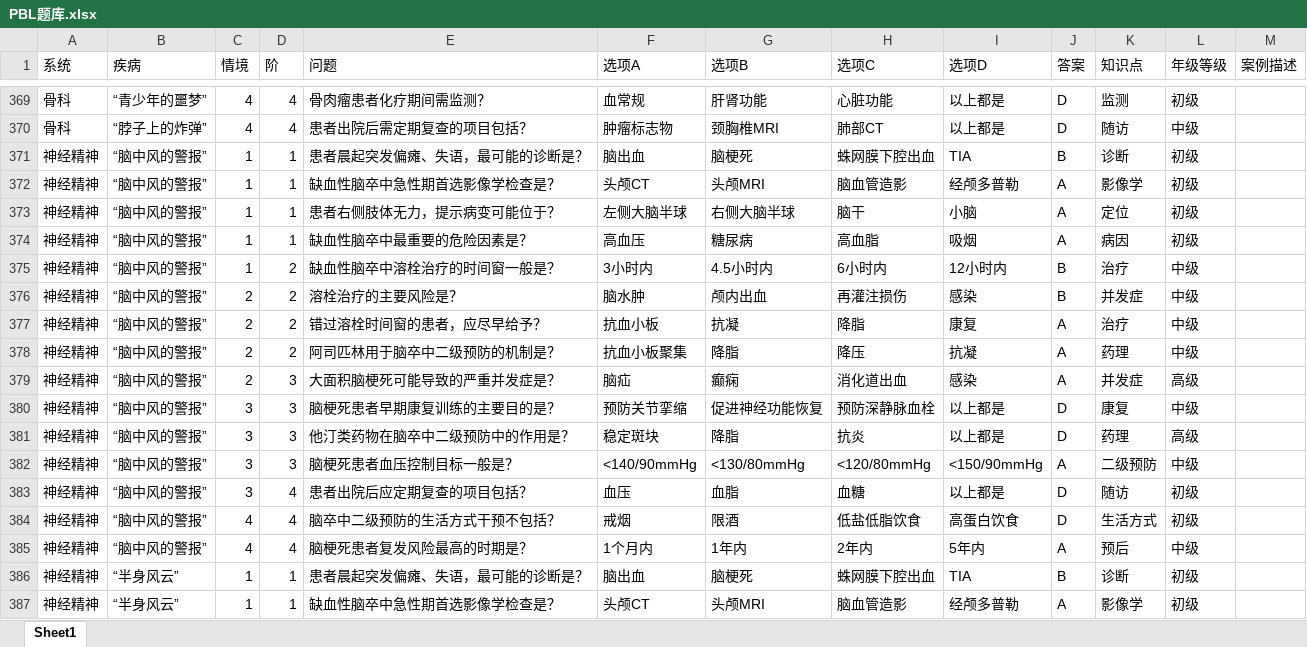
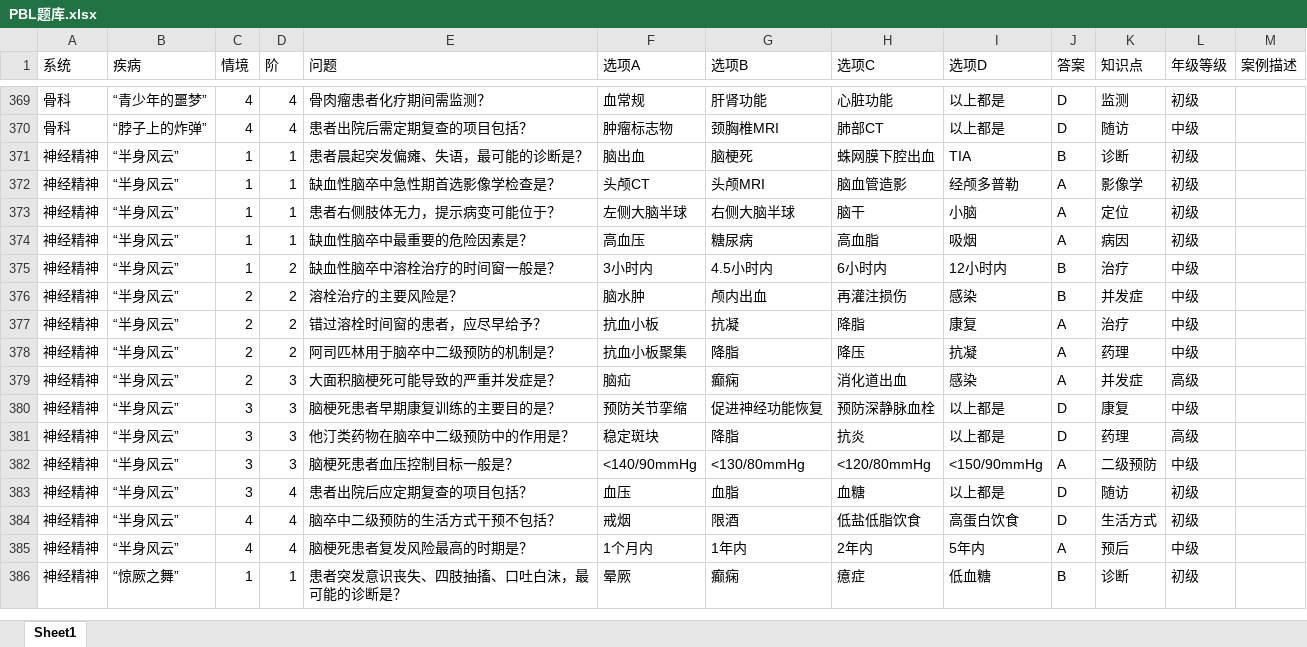
Before and after one commit to lubeier76-blip/Clinical-Stars, an Excel workbook: data/PBL题库.xlsx, sheet Sheet1, drawn as a sheet; only a part is shown, gaps mark what is left out; the shorter side is filled out with more unchanged rows; values as stored, in another font and other column widths than the file's, no borders; the diff names each change by its address in the sheet, - before the commit and + after, or states it on an @@ line.

```diff
--- a/data/PBL题库.xlsx (sheet Sheet1)
+++ b/data/PBL题库.xlsx (sheet Sheet1)
-row 371: 神经精神 | “脑中风的警报” | 1 | 1 | 患者晨起突发偏瘫、失语，最可能的诊断是？ | 脑出血 | 脑梗死 | 蛛网膜下腔出血 | TIA | B | 诊断 | 初级
-row 372: 神经精神 | “脑中风的警报” | 1 | 1 | 缺血性脑卒中急性期首选影像学检查是？ | 头颅CT | 头颅MRI | 脑血管造影 | 经颅多普勒 | A | 影像学 | 初级
-row 373: 神经精神 | “脑中风的警报” | 1 | 1 | 患者右侧肢体无力，提示病变可能位于？ | 左侧大脑半球 | 右侧大脑半球 | 脑干 | 小脑 | A | 定位 | 初级
-row 374: 神经精神 | “脑中风的警报” | 1 | 1 | 缺血性脑卒中最重要的危险因素是？ | 高血压 | 糖尿病 | 高血脂 | 吸烟 | A | 病因 | 初级
-row 375: 神经精神 | “脑中风的警报” | 1 | 2 | 缺血性脑卒中溶栓治疗的时间窗一般是？ | 3小时内 | 4.5小时内 | 6小时内 | 12小时内 | B | 治疗 | 中级
-row 376: 神经精神 | “脑中风的警报” | 2 | 2 | 溶栓治疗的主要风险是？ | 脑水肿 | 颅内出血 | 再灌注损伤 | 感染 | B | 并发症 | 中级
-row 377: 神经精神 | “脑中风的警报” | 2 | 2 | 错过溶栓时间窗的患者，应尽早给予？ | 抗血小板 | 抗凝 | 降脂 | 康复 | A | 治疗 | 中级
-row 378: 神经精神 | “脑中风的警报” | 2 | 2 | 阿司匹林用于脑卒中二级预防的机制是？ | 抗血小板聚集 | 降脂 | 降压 | 抗凝 | A | 药理 | 中级
-row 379: 神经精神 | “脑中风的警报” | 2 | 3 | 大面积脑梗死可能导致的严重并发症是？ | 脑疝 | 癫痫 | 消化道出血 | 感染 | A | 并发症 | 高级
-row 380: 神经精神 | “脑中风的警报” | 3 | 3 | 脑梗死患者早期康复训练的主要目的是？ | 预防关节挛缩 | 促进神经功能恢复 | 预防深静脉血栓 | 以上都是 | D | 康复 | 中级
-row 381: 神经精神 | “脑中风的警报” | 3 | 3 | 他汀类药物在脑卒中二级预防中的作用是？ | 稳定斑块 | 降脂 | 抗炎 | 以上都是 | D | 药理 | 高级
-row 382: 神经精神 | “脑中风的警报” | 3 | 3 | 脑梗死患者血压控制目标一般是？ | <140/90mmHg | <130/80mmHg | <120/80mmHg | <150/90mmHg | A | 二级预防 | 中级
-row 383: 神经精神 | “脑中风的警报” | 3 | 4 | 患者出院后应定期复查的项目包括？ | 血压 | 血脂 | 血糖 | 以上都是 | D | 随访 | 初级
-row 384: 神经精神 | “脑中风的警报” | 4 | 4 | 脑卒中二级预防的生活方式干预不包括？ | 戒烟 | 限酒 | 低盐低脂饮食 | 高蛋白饮食 | D | 生活方式 | 初级
-row 385: 神经精神 | “脑中风的警报” | 4 | 4 | 脑梗死患者复发风险最高的时期是？ | 1个月内 | 1年内 | 2年内 | 5年内 | A | 预后 | 中级
```
Also changed, not shown: data/医小星教学大纲.xlsx, data/病人设定.xlsx, 3 other files.
